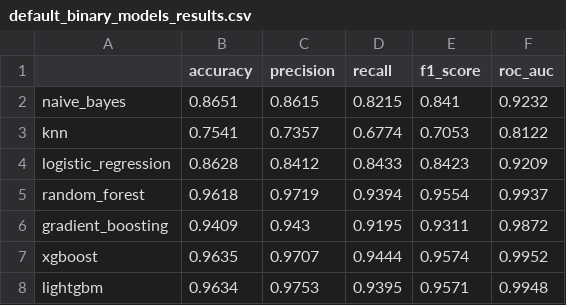
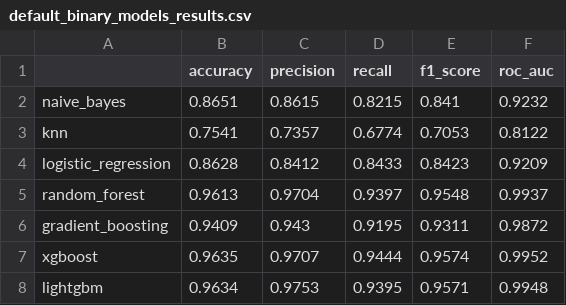
Before and after one commit to cojulieanne/d9f4b60ba0c3e8f72f9b10721c588ff2e909d163ec13825591a283675158d548_airline_passenger_satisfaction, a CSV file: results/default_binary_models_results.csv, drawn as a sheet.

```diff
--- a/results/default_binary_models_results.csv
+++ b/results/default_binary_models_results.csv
@@ -4,3 +4,3 @@ knn,0.7541,0.7357,0.6774,0.7053,0.8122
 logistic_regression,0.8628,0.8412,0.8433,0.8423,0.9209
-random_forest,0.9618,0.9719,0.9394,0.9554,0.9937
+random_forest,0.9613,0.9704,0.9397,0.9548,0.9937
 gradient_boosting,0.9409,0.943,0.9195,0.9311,0.9872
```
Also changed, not shown: 7 other files.
